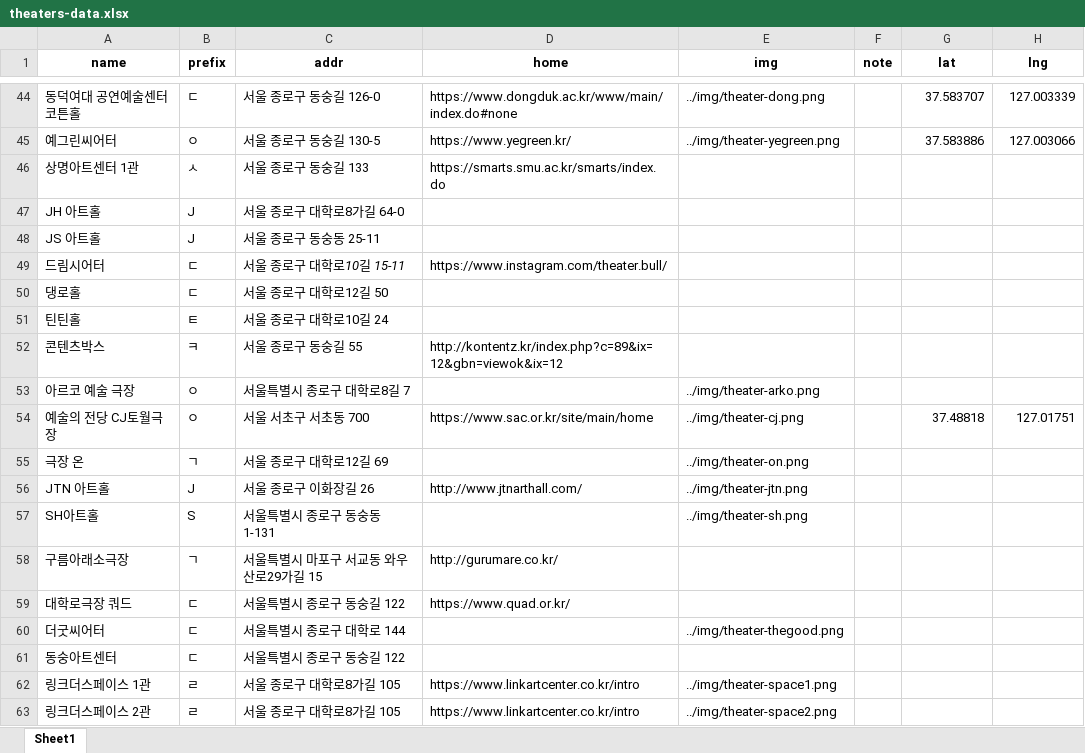
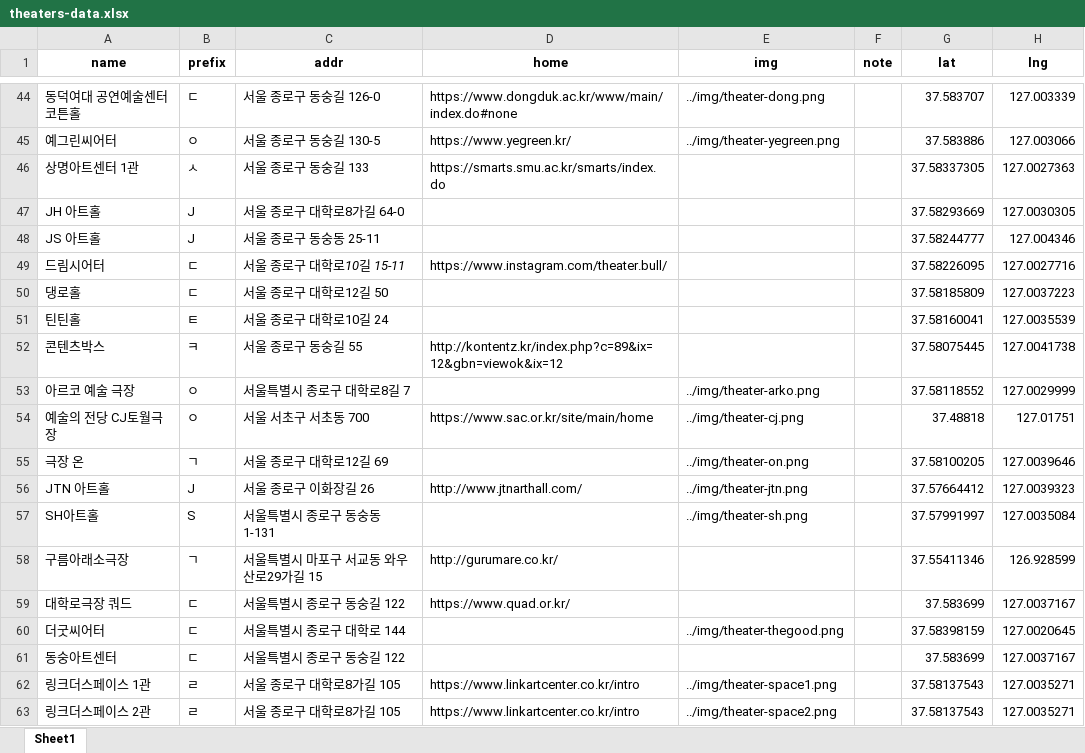
Before and after one commit to yitzhakly/musical_web, an Excel workbook: data/theaters-data.xlsx, sheet Sheet1, drawn as a sheet; only a part is shown, gaps mark what is left out; values as stored, in another font and other column widths than the file's, no borders; the diff covers the shown part only; the diff names each change by its address in the sheet, - before the commit and + after, or states it on an @@ line.

Commit message:
theaterexel

```diff
--- a/data/theaters-data.xlsx (sheet Sheet1)
+++ b/data/theaters-data.xlsx (sheet Sheet1)
-G46 (lat): (empty)
+G46 (lat): 37.58337305
-H46 (lng): (empty)
+H46 (lng): 127.0027363
-G47 (lat): (empty)
+G47 (lat): 37.58293669
-H47 (lng): (empty)
+H47 (lng): 127.0030305
-G48 (lat): (empty)
+G48 (lat): 37.58244777
-H48 (lng): (empty)
+H48 (lng): 127.004346
-G49 (lat): (empty)
+G49 (lat): 37.58226095
-H49 (lng): (empty)
+H49 (lng): 127.0027716
-G50 (lat): (empty)
+G50 (lat): 37.58185809
-H50 (lng): (empty)
+H50 (lng): 127.0037223
-G51 (lat): (empty)
+G51 (lat): 37.58160041
-H51 (lng): (empty)
+H51 (lng): 127.0035539
-G52 (lat): (empty)
+G52 (lat): 37.58075445
-H52 (lng): (empty)
+H52 (lng): 127.0041738
-G53 (lat): (empty)
+G53 (lat): 37.58118552
-H53 (lng): (empty)
+H53 (lng): 127.0029999
-G55 (lat): (empty)
+G55 (lat): 37.58100205
-H55 (lng): (empty)
+H55 (lng): 127.0039646
-G56 (lat): (empty)
+G56 (lat): 37.57664412
-H56 (lng): (empty)
+H56 (lng): 127.0039323
-G57 (lat): (empty)
+G57 (lat): 37.57991997
-H57 (lng): (empty)
+H57 (lng): 127.0035084
-G58 (lat): (empty)
+G58 (lat): 37.55411346
-H58 (lng): (empty)
+H58 (lng): 126.928599
-G59 (lat): (empty)
+G59 (lat): 37.583699
-H59 (lng): (empty)
+H59 (lng): 127.0037167
-G60 (lat): (empty)
+G60 (lat): 37.58398159
-H60 (lng): (empty)
+H60 (lng): 127.0020645
-G61 (lat): (empty)
+G61 (lat): 37.583699
-H61 (lng): (empty)
+H61 (lng): 127.0037167
-G62:G63 (lat): (empty)
+G62:G63 (lat): 37.58137543
-H62:H63 (lng): (empty)
+H62:H63 (lng): 127.0035271
```
Also changed, not shown: 12 edited cells elsewhere in this sheet.
